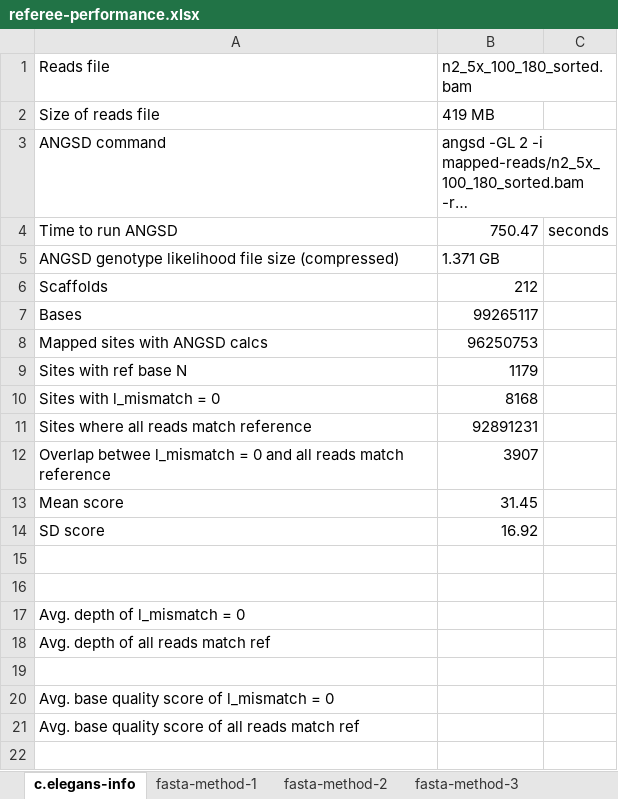
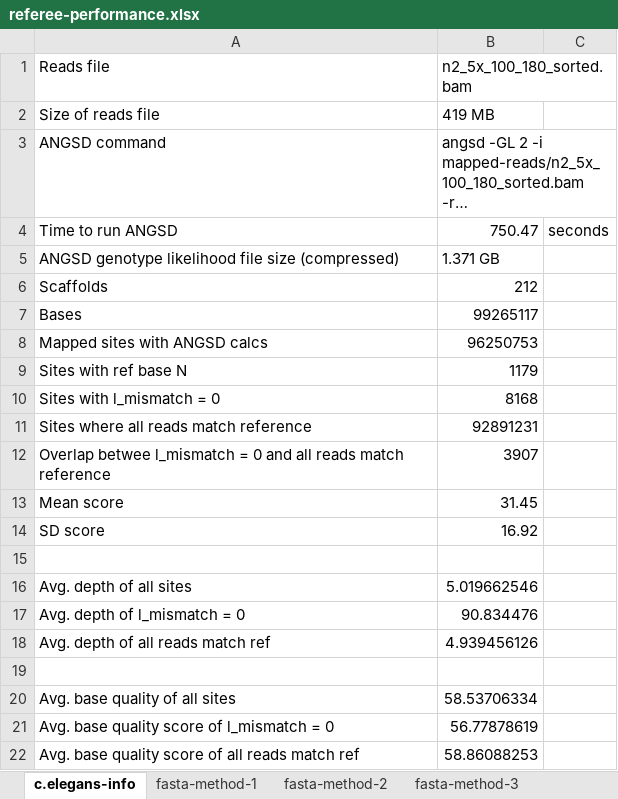
Before and after one commit to gwct/referee, an Excel workbook: data/referee-performance.xlsx, sheet c.elegans-info, drawn as a sheet; long unchanged cells end in …; values as stored, in another font and other column widths than the file's, no borders; removed rows and columns are numbered as before the commit, all else as after; the diff names each change by its address in the sheet, - before the commit and + after, or states it on an @@ line.

Commit message:
performance data

```diff
--- a/data/referee-performance.xlsx (sheet c.elegans-info)
+++ b/data/referee-performance.xlsx (sheet c.elegans-info)
+row 16: Avg. depth of all sites | 5.019662546
+row 17: Avg. depth of l_mismatch = 0 | 90.834476
+row 18: Avg. depth of all reads match ref | 4.939456126
-row 17: Avg. depth of l_mismatch = 0
-row 18: Avg. depth of all reads match ref
-row 20: (empty)
+row 20: Avg. base quality of all sites | 58.53706334
-B21 (n2_5x_100_180_sorted.bam): (empty)
+B21 (n2_5x_100_180_sorted.bam): 56.77878619
-B22 (n2_5x_100_180_sorted.bam): (empty)
+B22 (n2_5x_100_180_sorted.bam): 58.86088253
```
